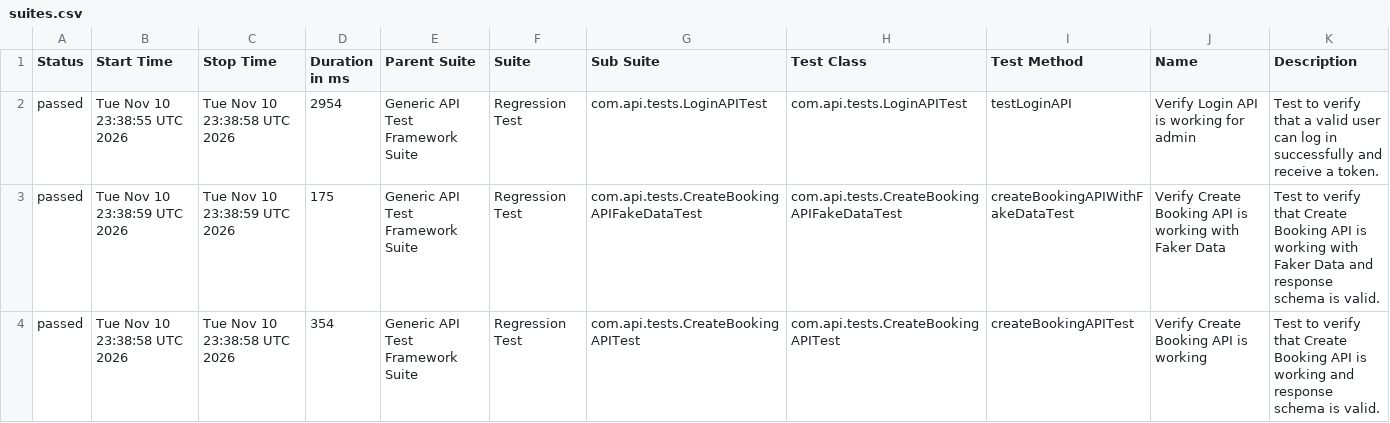
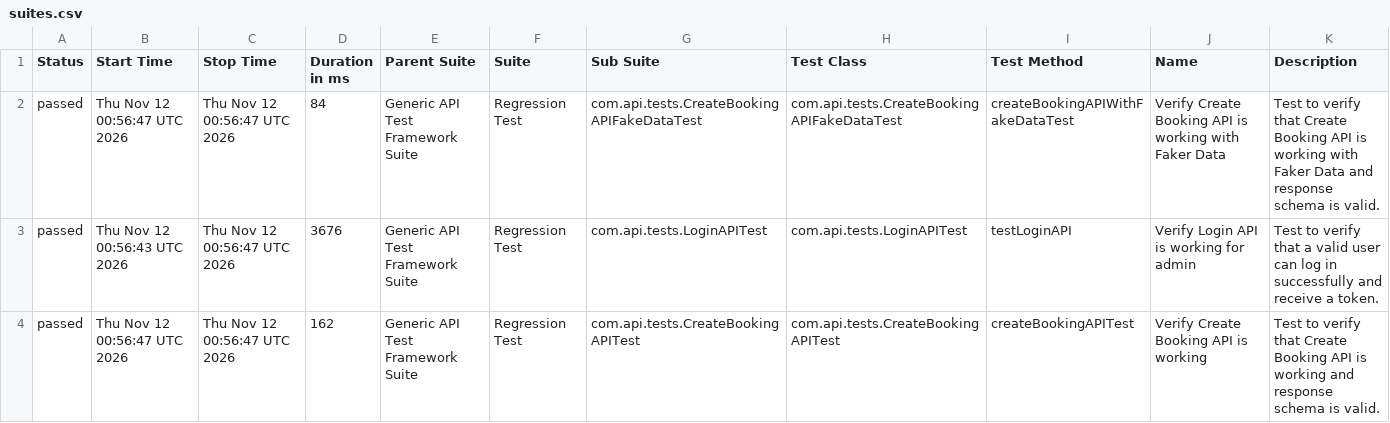
Before and after one commit to bishnu-das1191/generic-api-test-framework, a CSV file: data/suites.csv, drawn as a sheet.

```diff
--- a/data/suites.csv
+++ b/data/suites.csv
@@ -1,4 +1,4 @@
 "Status","Start Time","Stop Time","Duration in ms","Parent Suite","Suite","Sub Suite","Test Class","Test Method","Name","Description"
-"passed","Tue Nov 10 23:38:55 UTC 2026","Tue Nov 10 23:38:58 UTC 2026","2954","Generic API Test Framework Suite","Regression Test","com.api.tests.LoginAPITest","com.api.tests.LoginAPITest","testLoginAPI","Verify Login API is working for admin","Test to verify that a valid user can log in successfully and receive a token."
-"passed","Tue Nov 10 23:38:59 UTC 2026","Tue Nov 10 23:38:59 UTC 2026","175","Generic API Test Framework Suite","Regression Test","com.api.tests.CreateBookingAPIFakeDataTest","com.api.tests.CreateBookingAPIFakeDataTest","createBookingAPIWithFakeDataTest","Verify Create Booking API is working with Faker Data","Test to verify that Create Booking API is working with Faker Data and response schema is valid."
-"passed","Tue Nov 10 23:38:58 UTC 2026","Tue Nov 10 23:38:58 UTC 2026","354","Generic API Test Framework Suite","Regression Test","com.api.tests.CreateBookingAPITest","com.api.tests.CreateBookingAPITest","createBookingAPITest","Verify Create Booking API is working","Test to verify that Create Booking API is working and response schema is valid."
+"passed","Thu Nov 12 00:56:47 UTC 2026","Thu Nov 12 00:56:47 UTC 2026","84","Generic API Test Framework Suite","Regression Test","com.api.tests.CreateBookingAPIFakeDataTest","com.api.tests.CreateBookingAPIFakeDataTest","createBookingAPIWithFakeDataTest","Verify Create Booking API is working with Faker Data","Test to verify that Create Booking API is working with Faker Data and response schema is valid."
+"passed","Thu Nov 12 00:56:43 UTC 2026","Thu Nov 12 00:56:47 UTC 2026","3676","Generic API Test Framework Suite","Regression Test","com.api.tests.LoginAPITest","com.api.tests.LoginAPITest","testLoginAPI","Verify Login API is working for admin","Test to verify that a valid user can log in successfully and receive a token."
+"passed","Thu Nov 12 00:56:47 UTC 2026","Thu Nov 12 00:56:47 UTC 2026","162","Generic API Test Framework Suite","Regression Test","com.api.tests.CreateBookingAPITest","com.api.tests.CreateBookingAPITest","createBookingAPITest","Verify Create Booking API is working","Test to verify that Create Booking API is working and response schema is valid."
```
Also changed, not shown: 30 other files.
